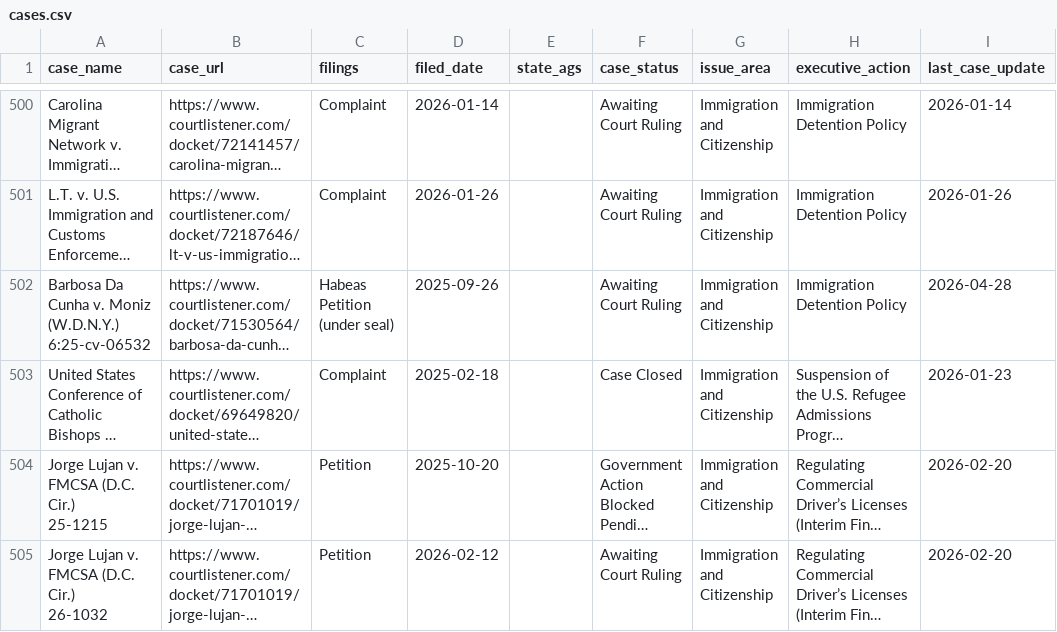
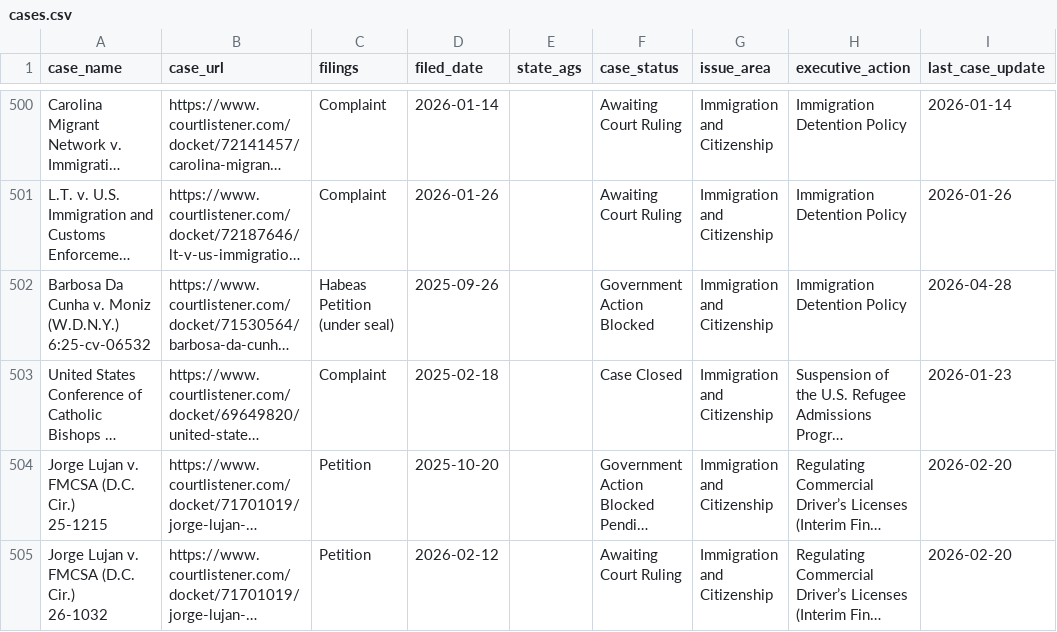
Before and after one commit to thecarsun/LC-TAA, a CSV file: data/processed/cases.csv, drawn as a sheet; only a part is shown, gaps mark what is left out; long unchanged cells end in …; the diff covers the shown part only; the diff names each change by its address in the sheet, - before the commit and + after, or states it on an @@ line.

Commit message:
Automated data update Tue 05/12/2026

```diff
--- a/data/processed/cases.csv
+++ b/data/processed/cases.csv
-F502 (case_status): Awaiting Court Ruling
+F502 (case_status): Government Action Blocked
```
Also changed, not shown: 1 added row, 1 removed row and 7 edited cells elsewhere in this file, 2 other files.
